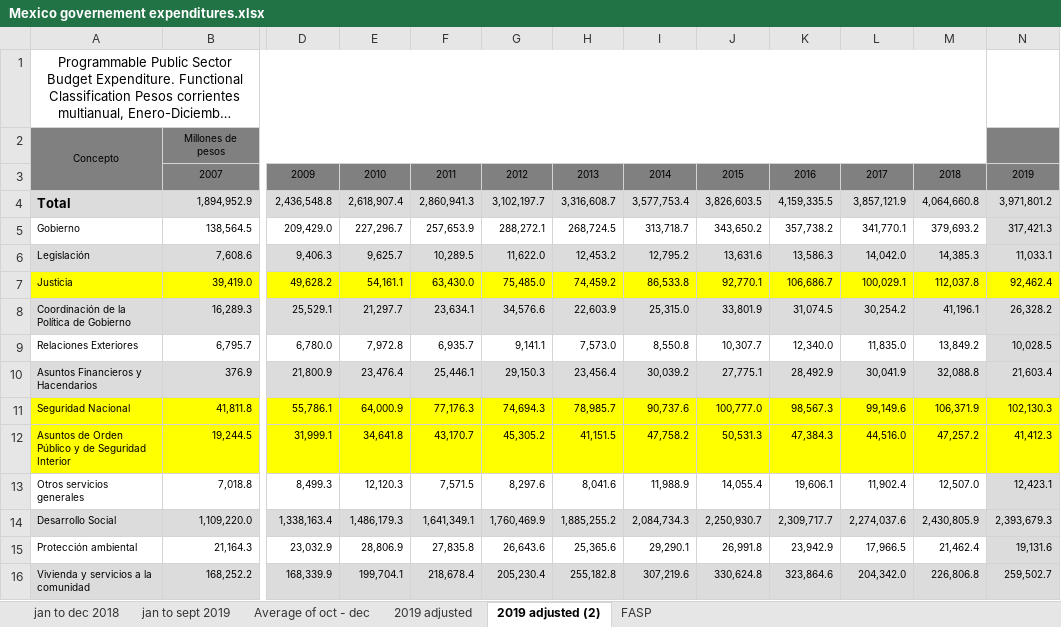
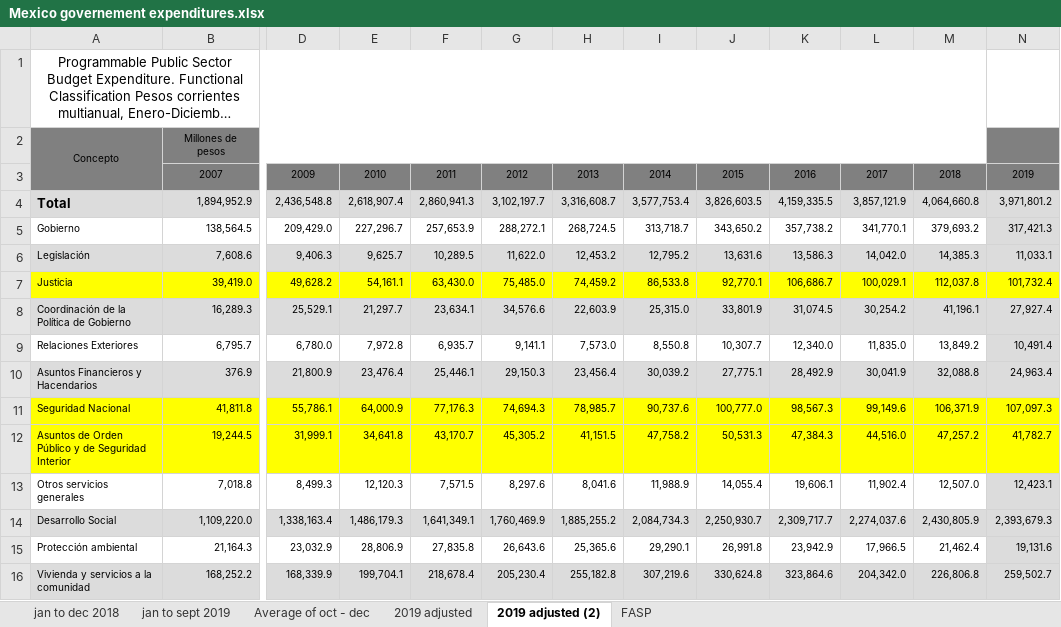
Before and after one commit to githubIEP/MPI-Econ-2020, an Excel workbook: Mexico governement expenditures.xlsx, sheet 2019 adjusted (2), drawn as a sheet; only a part is shown, gaps mark what is left out; long unchanged cells end in …; values as stored, in another font and other column widths than the file's, no borders; the diff names each change by its address in the sheet, - before the commit and + after, or states it on an @@ line.

```diff
--- a/Mexico governement expenditures.xlsx (sheet 2019 adjusted (2))
+++ b/Mexico governement expenditures.xlsx (sheet 2019 adjusted (2))
-N7: 92,462.4
+N7: 101,732.4
-N8: 26,328.2
+N8: 27,927.4
-N9: 10,028.5
+N9: 10,491.4
-N10: 21,603.4
+N10: 24,963.4
-N11: 102,130.3
+N11: 107,097.3
-N12: 41,412.3
+N12: 41,782.7
```
Also changed, not shown: sheet jan to sept 2019, sheet 2019 adjusted, sheet Average of oct - dec, sheet jan to dec 2018, sheet FASP, formulas that keep their value, data/data - old/ENVE - Losses due to insecurity.xlsx, 3 other files.
